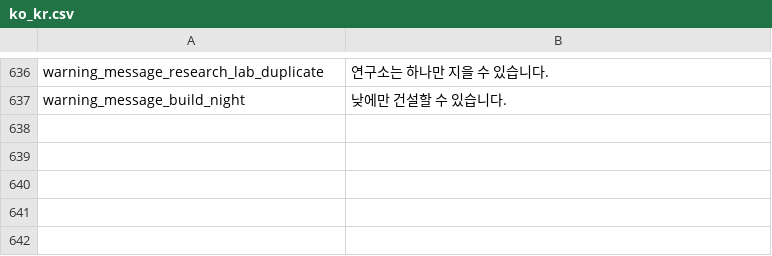
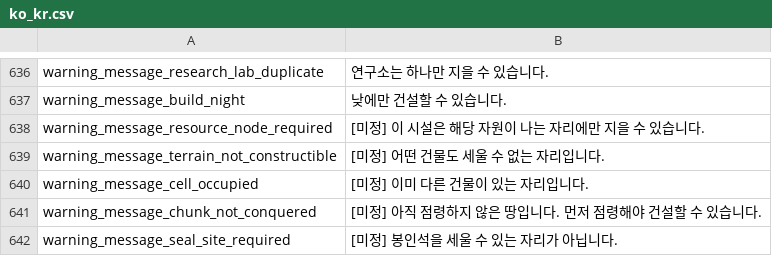
Before and after one commit to JoKangHyeon/TowerAndDragon, a CSV file: Assets/StreamingAssets/Localization/ko_kr.csv, drawn as a sheet; only a part is shown, gaps mark what is left out.

Commit message:
건설 불가 사유 이넘 분기 -> warning_window 추가

```diff
--- a/Assets/StreamingAssets/Localization/ko_kr.csv
+++ b/Assets/StreamingAssets/Localization/ko_kr.csv
@@ -642 +642,6 @@
 "warning_message_build_night","낮에만 건설할 수 있습니다."
+"warning_message_resource_node_required","[미정] 이 시설은 해당 자원이 나는 자리에만 지을 수 있습니다."
+"warning_message_terrain_not_constructible","[미정] 어떤 건물도 세울 수 없는 자리입니다."
+"warning_message_cell_occupied","[미정] 이미 다른 건물이 있는 자리입니다."
+"warning_message_chunk_not_conquered","[미정] 아직 점령하지 않은 땅입니다. 먼저 점령해야 건설할 수 있습니다."
+"warning_message_seal_site_required","[미정] 봉인석을 세울 수 있는 자리가 아닙니다."
```
Also changed, not shown: Assets/StreamingAssets/Localization/en_us.csv, 9 other files.
